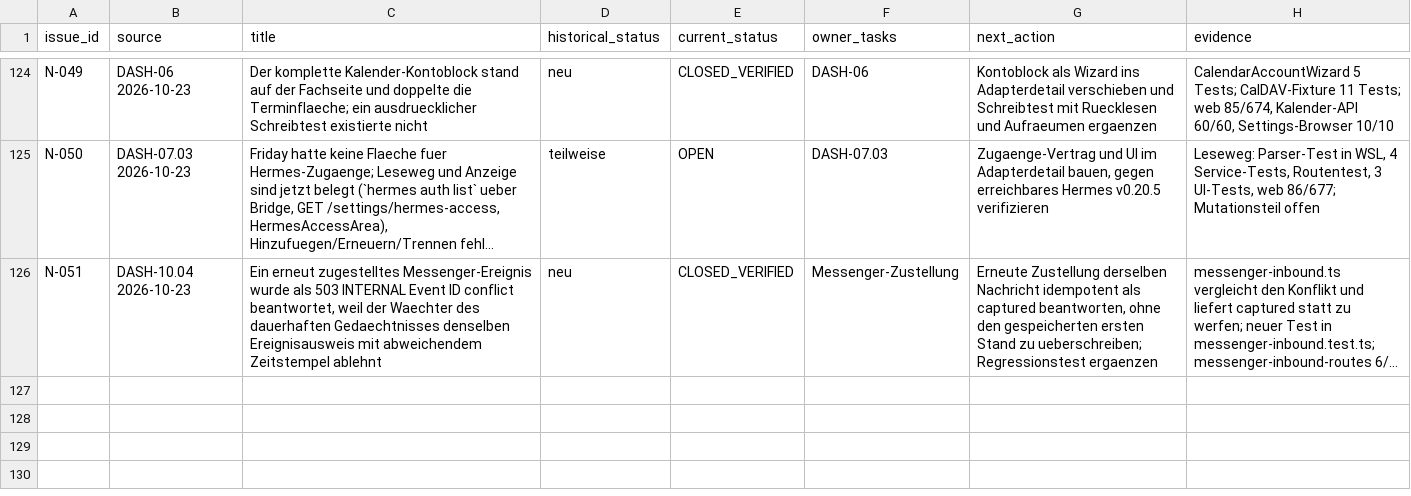
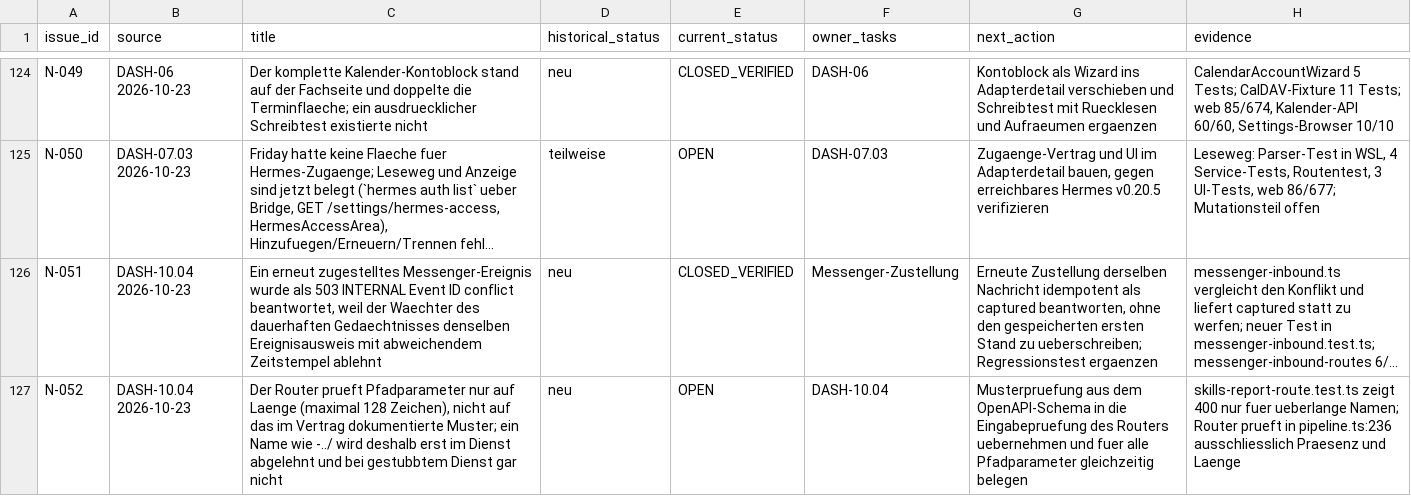
Before and after one commit to rogueki/rogue-friday, a CSV file: docs/agent-work/finalization/issue-ledger.csv, drawn as a sheet; only a part is shown, gaps mark what is left out; long unchanged cells end in …; the diff names each change by its address in the sheet, - before the commit and + after, or states it on an @@ line.

Commit message:
docs(finalization): DASH-10.04 Nachtrag zu inspect/audit/diff
- `dash-10-04-skill-operations.md` Abschnitt 8: Regeln, Nachweise und die
  bewusste Grenze bei Pfadparametern.
- progress.md, PROJECT_STATUS.md und der Plan auf den Nachtrag gezogen.
- Ledger N-052: der Router prueft Pfadparameter nur auf Laenge, nicht auf das
  Vertragsmuster.

```diff
--- a/docs/agent-work/finalization/issue-ledger.csv
+++ b/docs/agent-work/finalization/issue-ledger.csv
+row 127: N-052 | DASH-10.04 2026-10-23 | Der Router prueft Pfadparameter nur auf Laenge (maximal 128 Zeichen), nicht auf das im Vertrag dokumentierte Muster; ein Name wie -../ wird deshalb erst im Dienst abgelehnt und bei gestubbtem Dienst gar nicht | neu | OPEN | DASH-10.04 | Musterpruefung aus dem OpenAPI-Schema in die Eingabepruefung des Routers uebernehmen und fuer alle Pfadparameter gleichzeitig belegen | skills-report-route.test.ts zeigt 400 nur fuer ueberlange Namen; Router prueft in pipeline.ts:236 ausschliesslich Praesenz und Laenge
```
Also changed, not shown: 3 other files.
